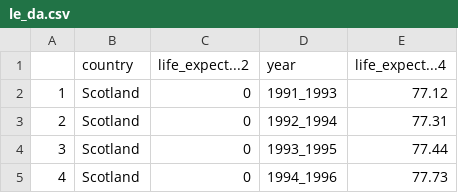
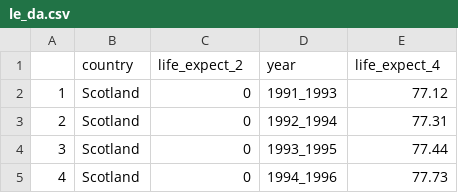
Before and after one commit to sarinasinghkhaira/public_health_dashboard, a CSV file: r_dashboard/clean_data/le_da.csv, drawn as a sheet; only a part is shown.

Commit message:
added le plots into dashboard

```diff
--- a/r_dashboard/clean_data/le_da.csv
+++ b/r_dashboard/clean_data/le_da.csv
@@ -1,2 +1,2 @@
-"","country","life_expect...2","year","life_expect...4"
+"","country","life_expect_2","year","life_expect_4"
 "1","Scotland",0,"1991_1993",77.12
```
Also changed, not shown: 3 other files.
